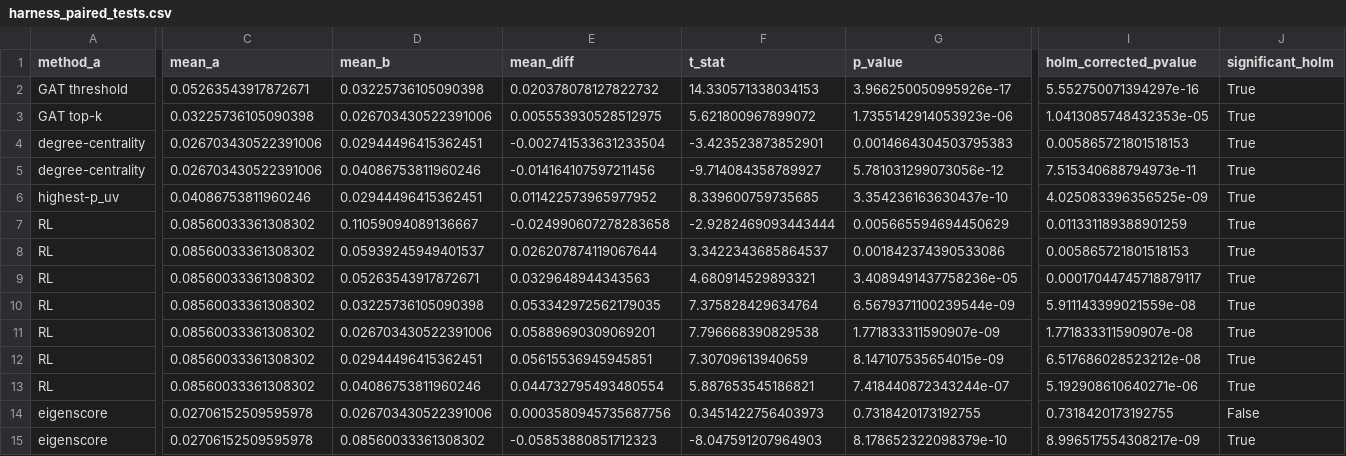
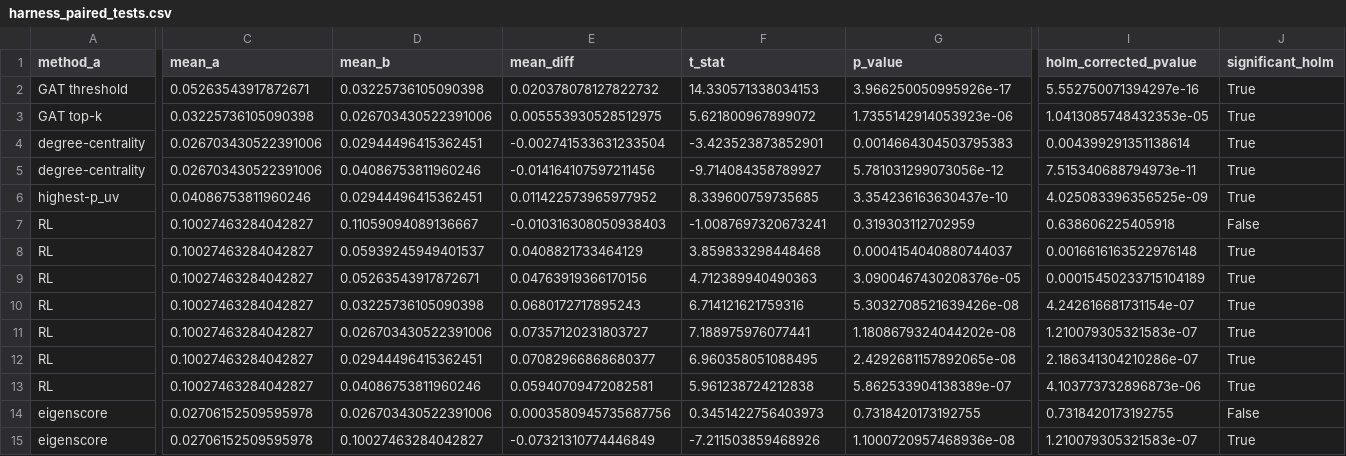
Before and after one commit to swarup08/social-iot-gat-botnet-defense, a CSV file: harness_paired_tests.csv, drawn as a sheet; only a part is shown, gaps mark what is left out; the diff names each change by its address in the sheet, - before the commit and + after, or states it on an @@ line.

```diff
--- a/harness_paired_tests.csv
+++ b/harness_paired_tests.csv
-I4 (holm_corrected_pvalue): 0.005865721801518153
+I4 (holm_corrected_pvalue): 0.004399291351138614
-C7:C13 (mean_a): 0.08560033361308302
+C7:C13 (mean_a): 0.10027463284042827
-E7 (mean_diff): -0.024990607278283658
+E7 (mean_diff): -0.010316308050938403
-F7 (t_stat): -2.9282469093443444
+F7 (t_stat): -1.0087697320673241
-G7 (p_value): 0.005665594694450629
+G7 (p_value): 0.319303112702959
-I7 (holm_corrected_pvalue): 0.011331189388901259
+I7 (holm_corrected_pvalue): 0.638606225405918
-J7 (significant_holm): True
+J7 (significant_holm): False
-E8 (mean_diff): 0.026207874119067644
+E8 (mean_diff): 0.0408821733464129
-F8 (t_stat): 3.3422343685864537
+F8 (t_stat): 3.859833298448468
-G8 (p_value): 0.001842374390533086
+G8 (p_value): 0.0004154040880744037
-I8 (holm_corrected_pvalue): 0.005865721801518153
+I8 (holm_corrected_pvalue): 0.0016616163522976148
-E9 (mean_diff): 0.0329648944343563
+E9 (mean_diff): 0.04763919366170156
-F9 (t_stat): 4.680914529893321
+F9 (t_stat): 4.712389940490363
-G9 (p_value): 3.4089491437758236e-05
+G9 (p_value): 3.0900467430208376e-05
-I9 (holm_corrected_pvalue): 0.00017044745718879117
+I9 (holm_corrected_pvalue): 0.00015450233715104189
-E10 (mean_diff): 0.053342972562179035
+E10 (mean_diff): 0.0680172717895243
-F10 (t_stat): 7.375828429634764
+F10 (t_stat): 6.714121621759316
-G10 (p_value): 6.5679371100239544e-09
+G10 (p_value): 5.3032708521639426e-08
-I10 (holm_corrected_pvalue): 5.911143399021559e-08
+I10 (holm_corrected_pvalue): 4.242616681731154e-07
-E11 (mean_diff): 0.05889690309069201
+E11 (mean_diff): 0.07357120231803727
-F11 (t_stat): 7.796668390829538
+F11 (t_stat): 7.188975976077441
-G11 (p_value): 1.771833311590907e-09
+G11 (p_value): 1.1808679324044202e-08
-I11 (holm_corrected_pvalue): 1.771833311590907e-08
+I11 (holm_corrected_pvalue): 1.210079305321583e-07
-E12 (mean_diff): 0.05615536945945851
+E12 (mean_diff): 0.07082966868680377
-F12 (t_stat): 7.30709613940659
+F12 (t_stat): 6.960358051088495
-G12 (p_value): 8.147107535654015e-09
+G12 (p_value): 2.4292681157892065e-08
-I12 (holm_corrected_pvalue): 6.517686028523212e-08
+I12 (holm_corrected_pvalue): 2.186341304210286e-07
-E13 (mean_diff): 0.044732795493480554
+E13 (mean_diff): 0.05940709472082581
-F13 (t_stat): 5.887653545186821
+F13 (t_stat): 5.961238724212838
-G13 (p_value): 7.418440872343244e-07
+G13 (p_value): 5.862533904138389e-07
-I13 (holm_corrected_pvalue): 5.192908610640271e-06
+I13 (holm_corrected_pvalue): 4.103773732896873e-06
-D15 (mean_b): 0.08560033361308302
+D15 (mean_b): 0.10027463284042827
-E15 (mean_diff): -0.05853880851712323
+E15 (mean_diff): -0.07321310774446849
-F15 (t_stat): -8.047591207964903
+F15 (t_stat): -7.211503859468926
-G15 (p_value): 8.178652322098379e-10
+G15 (p_value): 1.1000720957468936e-08
-I15 (holm_corrected_pvalue): 8.996517554308217e-09
+I15 (holm_corrected_pvalue): 1.210079305321583e-07
```
Also changed, not shown: harness_summary.csv.
